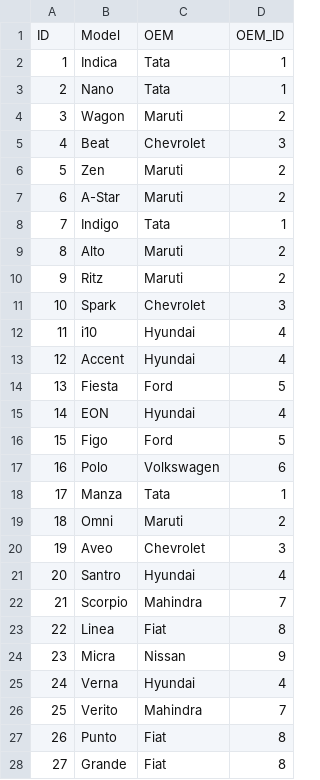
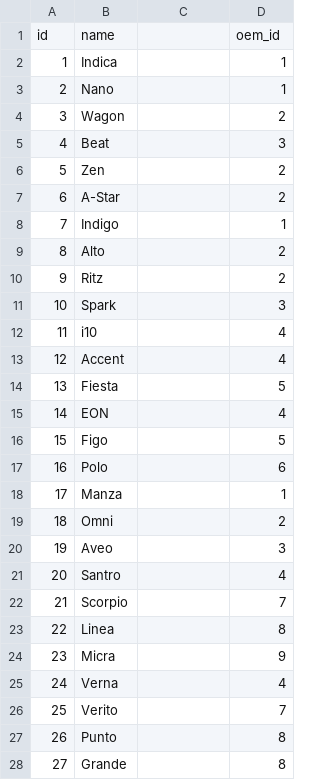
Before and after one commit to MdKasimS/TCS_ML_Model, a CSV file: CarModel.csv, drawn as a sheet; only a part is shown; the diff covers the shown part only.

```diff
--- a/CarModel.csv
+++ b/CarModel.csv
@@ -1,28 +1,28 @@
-ID,Model,OEM,OEM_ID
-1,Indica,Tata,1
-2,Nano,Tata,1
-3,Wagon,Maruti,2
-4,Beat,Chevrolet,3
-5,Zen,Maruti,2
-6,A-Star,Maruti,2
-7,Indigo,Tata,1
-8,Alto,Maruti,2
-9,Ritz,Maruti,2
-10,Spark,Chevrolet,3
-11,i10,Hyundai,4
-12,Accent,Hyundai,4
-13,Fiesta,Ford,5
-14,EON,Hyundai,4
-15,Figo,Ford,5
-16,Polo,Volkswagen,6
-17,Manza,Tata,1
-18,Omni,Maruti,2
-19,Aveo,Chevrolet,3
-20,Santro,Hyundai,4
-21,Scorpio,Mahindra,7
-22,Linea,Fiat,8
-23,Micra,Nissan,9
-24,Verna,Hyundai,4
-25,Verito,Mahindra,7
-26,Punto,Fiat,8
-27,Grande,Fiat,8
+id,name,,oem_id
+1,Indica,,1
+2,Nano,,1
+3,Wagon,,2
+4,Beat,,3
+5,Zen,,2
+6,A-Star,,2
+7,Indigo,,1
+8,Alto,,2
+9,Ritz,,2
+10,Spark,,3
+11,i10,,4
+12,Accent,,4
+13,Fiesta,,5
+14,EON,,4
+15,Figo,,5
+16,Polo,,6
+17,Manza,,1
+18,Omni,,2
+19,Aveo,,3
+20,Santro,,4
+21,Scorpio,,7
+22,Linea,,8
+23,Micra,,9
+24,Verna,,4
+25,Verito,,7
+26,Punto,,8
+27,Grande,,8
```
Also changed, not shown: 162 edited cells elsewhere in this file, 1 other file.
